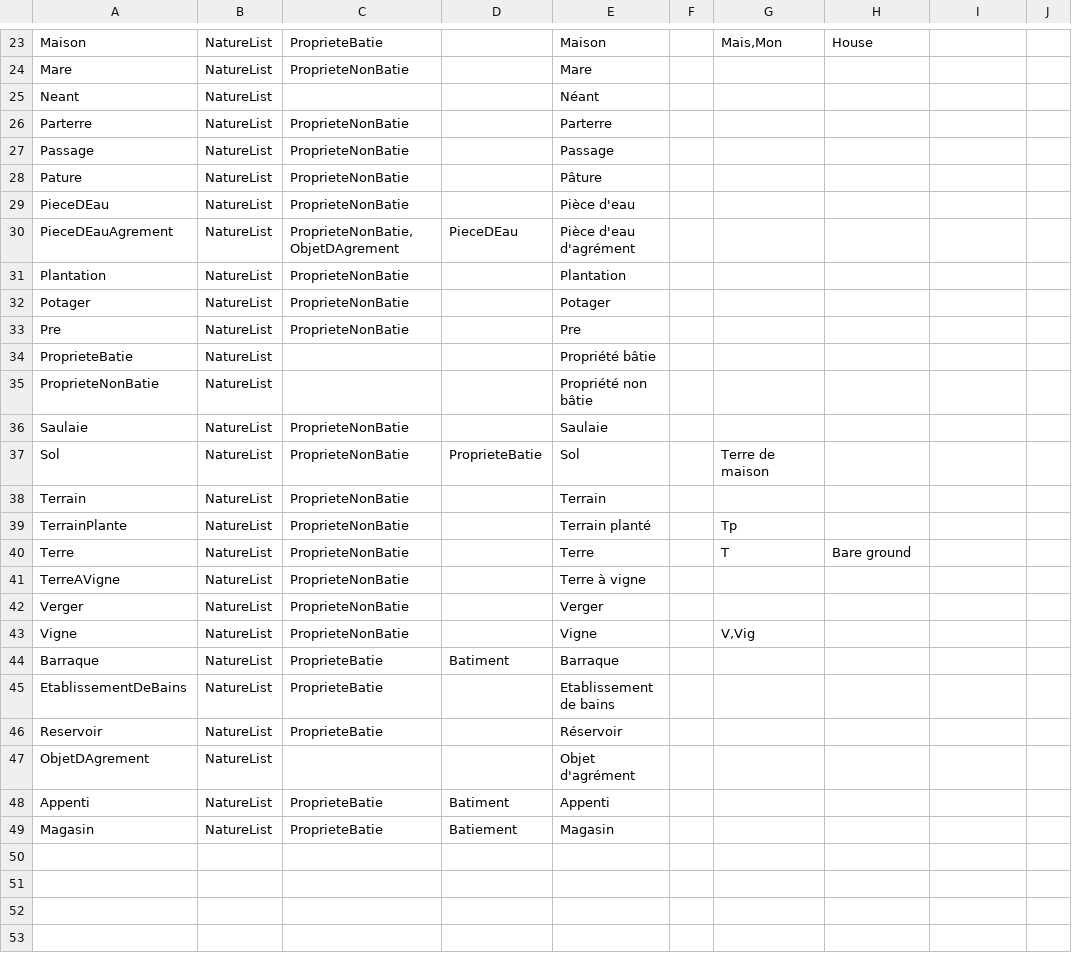
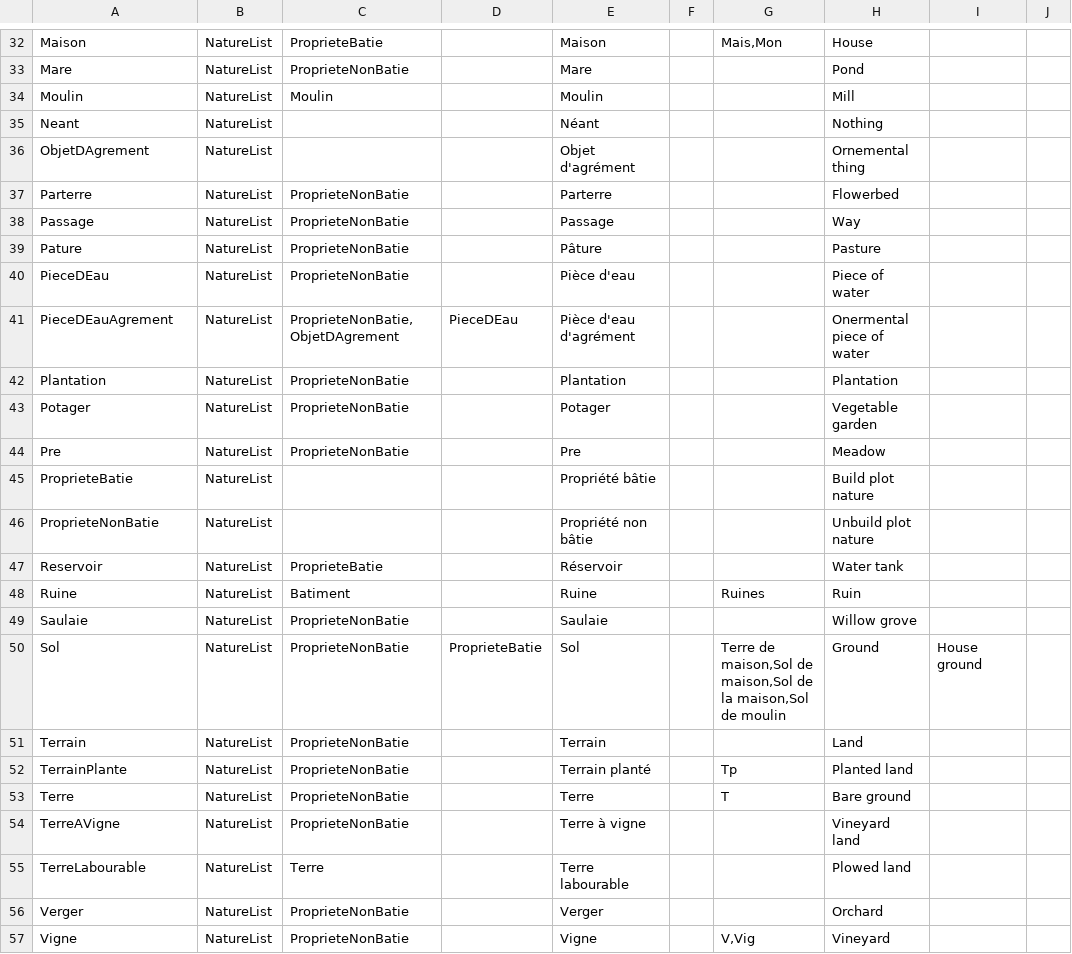
Before and after one commit to solenn-tl/ontologie-peuplement, a CSV file: data/skos/SKOS_NATURE.csv, drawn as a sheet; only a part is shown, gaps mark what is left out; removed rows and columns are numbered as before the commit, all else as after; the diff covers the shown part only; the diff names each change by its address in the sheet, - before the commit and + after, or states it on an @@ line.

```diff
--- a/data/skos/SKOS_NATURE.csv
+++ b/data/skos/SKOS_NATURE.csv
-H33: (empty)
+H33: Pond
+row 34: Moulin | NatureList | Moulin |  | Moulin |  |  | Mill
-H35: (empty)
+H35: Nothing
+row 36: ObjetDAgrement | NatureList |  |  | Objet d'agrément |  |  | Ornemental thing
-H37: (empty)
+H37: Flowerbed
-H38: (empty)
+H38: Way
-H39: (empty)
+H39: Pasture
-H40: (empty)
+H40: Piece of water
-H41: (empty)
+H41: Onermental piece of water
-H42: (empty)
+H42: Plantation
-H43: (empty)
+H43: Vegetable garden
-H44: (empty)
+H44: Meadow
-H45: (empty)
+H45: Build plot nature
-H46: (empty)
+H46: Unbuild plot nature
+row 47: Reservoir | NatureList | ProprieteBatie |  | Réservoir |  |  | Water tank
+row 48: Ruine | NatureList | Batiment |  | Ruine |  | Ruines | Ruin
-H49: (empty)
+H49: Willow grove
-G50: Terre de maison
+G50: Terre de maison,Sol de maison,Sol de la maison,Sol de moulin
-H50: (empty)
+H50: Ground
-I50: (empty)
+I50: House ground
-H51: (empty)
+H51: Land
-H52: (empty)
+H52: Planted land
-H54: (empty)
+H54: Vineyard land
+row 55: TerreLabourable | NatureList | Terre |  | Terre labourable |  |  | Plowed land
-H56: (empty)
+H56: Orchard
-H57: (empty)
+H57: Vineyard
-row 44: Barraque | NatureList | ProprieteBatie | Batiment | Barraque
-row 45: EtablissementDeBains | NatureList | ProprieteBatie |  | Etablissement de bains
-row 46: Reservoir | NatureList | ProprieteBatie |  | Réservoir
-row 47: ObjetDAgrement | NatureList |  |  | Objet d'agrément
-row 48: Appenti | NatureList | ProprieteBatie | Batiment | Appenti
-row 49: Magasin | NatureList | ProprieteBatie | Batiement | Magasin
```
Also changed, not shown: 9 added rows and 21 edited cells elsewhere in this file, 3 other files.
